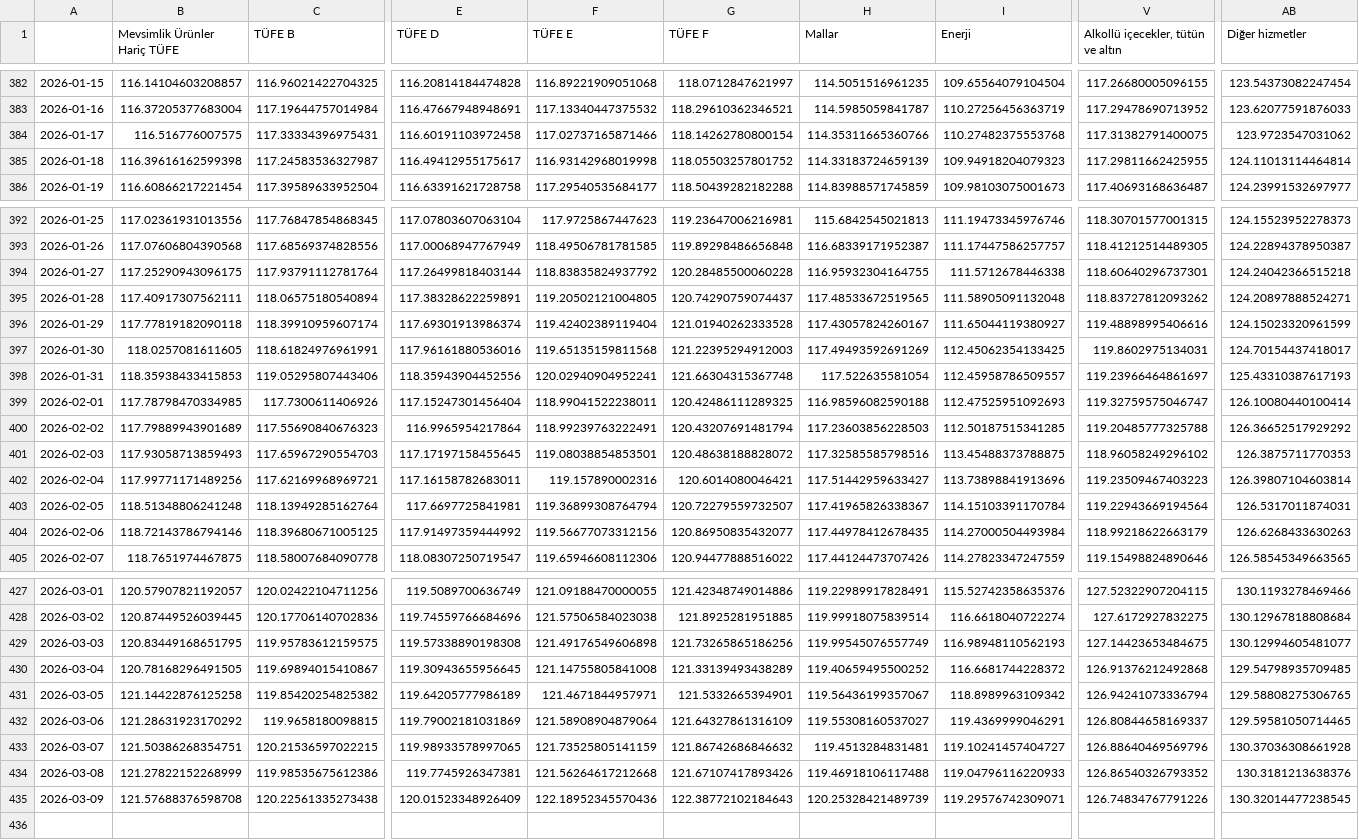
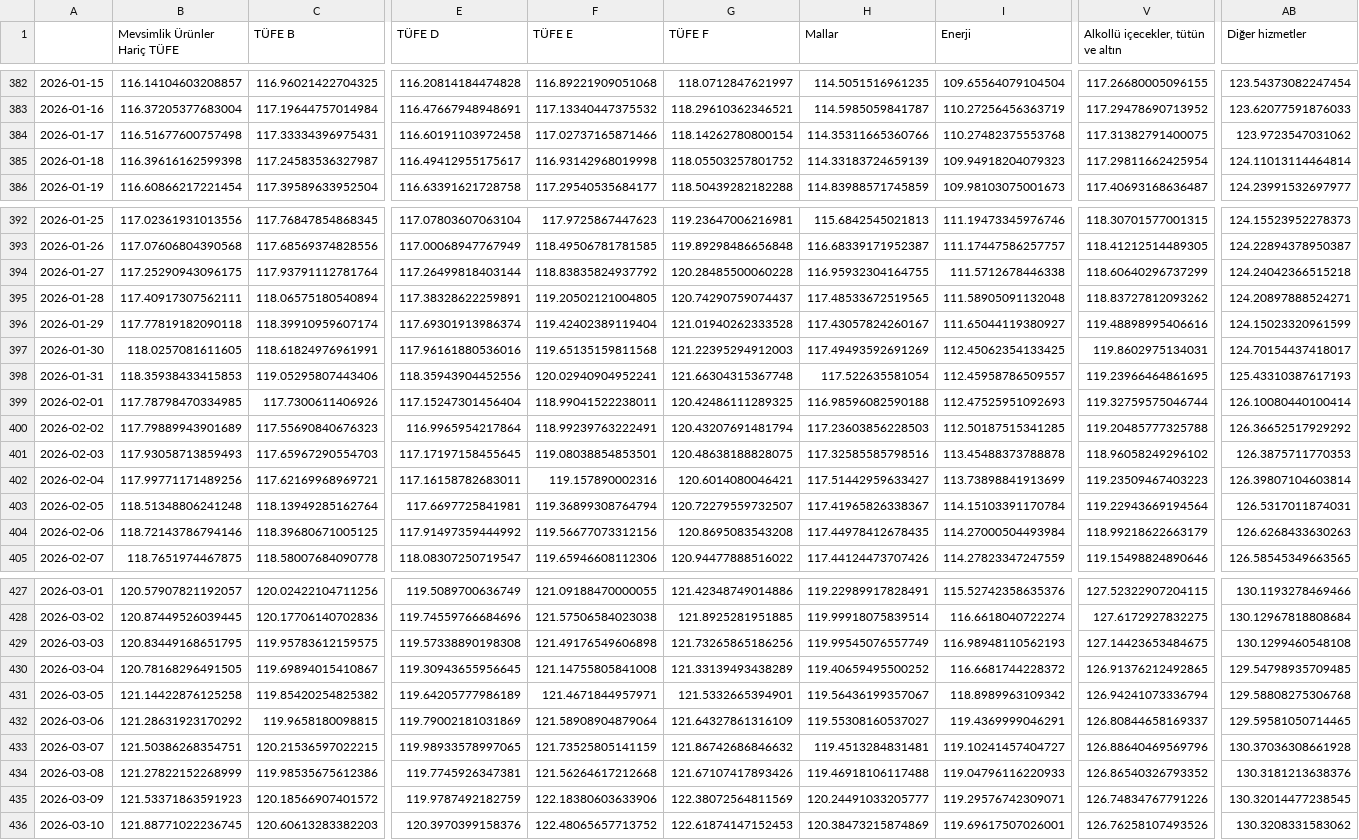
Before and after one commit to kaboya19/web-tufe-flask, a CSV file: özelgöstergeler.csv, drawn as a sheet; only a part is shown, gaps mark what is left out; rows hold the shown columns only; the diff covers the shown part only; the diff names each change by its address in the sheet, - before the commit and + after, or states it on an @@ line.

```diff
--- a/özelgöstergeler.csv
+++ b/özelgöstergeler.csv
-B384 (Mevsimlik Ürünler Hariç TÜFE): 116.516776007575
+B384 (Mevsimlik Ürünler Hariç TÜFE): 116.51677600757498
-V385: 117.29811662425955
+V385: 117.29811662425954
-V394: 118.60640296737301
+V394: 118.60640296737299
-V398: 119.23966464861697
+V398: 119.23966464861695
-V399: 119.32759575046747
+V399: 119.32759575046744
-G401 (TÜFE F): 120.48638188828072
+G401 (TÜFE F): 120.48638188828075
-I401 (Enerji): 113.45488373788875
+I401 (Enerji): 113.45488373788878
-I402 (Enerji): 113.73898841913696
+I402 (Enerji): 113.73898841913699
-G404 (TÜFE F): 120.86950835432077
+G404 (TÜFE F): 120.8695083543208
-AB429 (Diğer hizmetler): 130.12994605481077
+AB429 (Diğer hizmetler): 130.1299460548108
-V430: 126.91376212492868
+V430: 126.91376212492865
-AB431 (Diğer hizmetler): 129.58808275306765
+AB431 (Diğer hizmetler): 129.58808275306768
-B435 (Mevsimlik Ürünler Hariç TÜFE): 121.57688376598708
+B435 (Mevsimlik Ürünler Hariç TÜFE): 121.53371863591923
-C435 (TÜFE B): 120.22561335273438
+C435 (TÜFE B): 120.18566907401572
-E435 (TÜFE D): 120.01523348926409
+E435 (TÜFE D): 119.9787492182759
-F435 (TÜFE E): 122.18952345570436
+F435 (TÜFE E): 122.18380603633906
-G435 (TÜFE F): 122.38772102184643
+G435 (TÜFE F): 122.38072564811569
-H435 (Mallar): 120.25328421489739
+H435 (Mallar): 120.24491033205777
+row 436: 2026-03-10 | 121.88771022236745 | 120.60613283382203 | 120.3970399158376 | 122.48065657713752 | 122.61874147152453 | 120.38473215874869 | 119.69617507026001 | 126.76258107493526 | 130.3208331583062
```
Also changed, not shown: 14 edited cells elsewhere in this file, açlıksınırı.csv, gruplar_int.csv, 31 other files.
